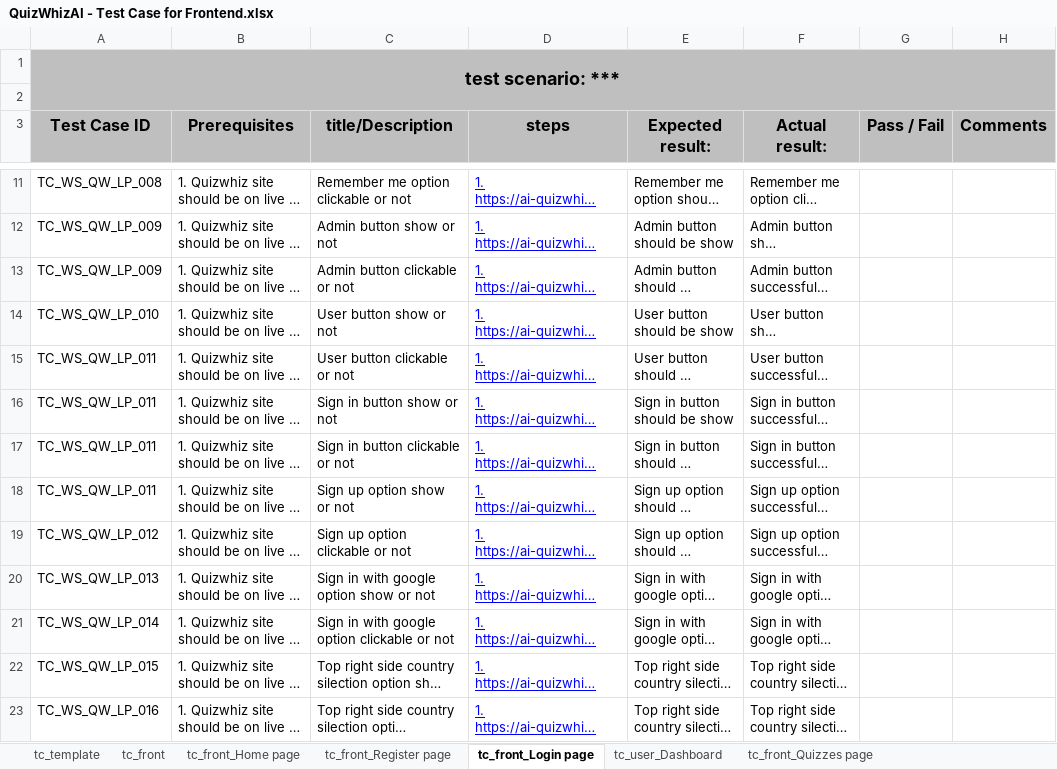
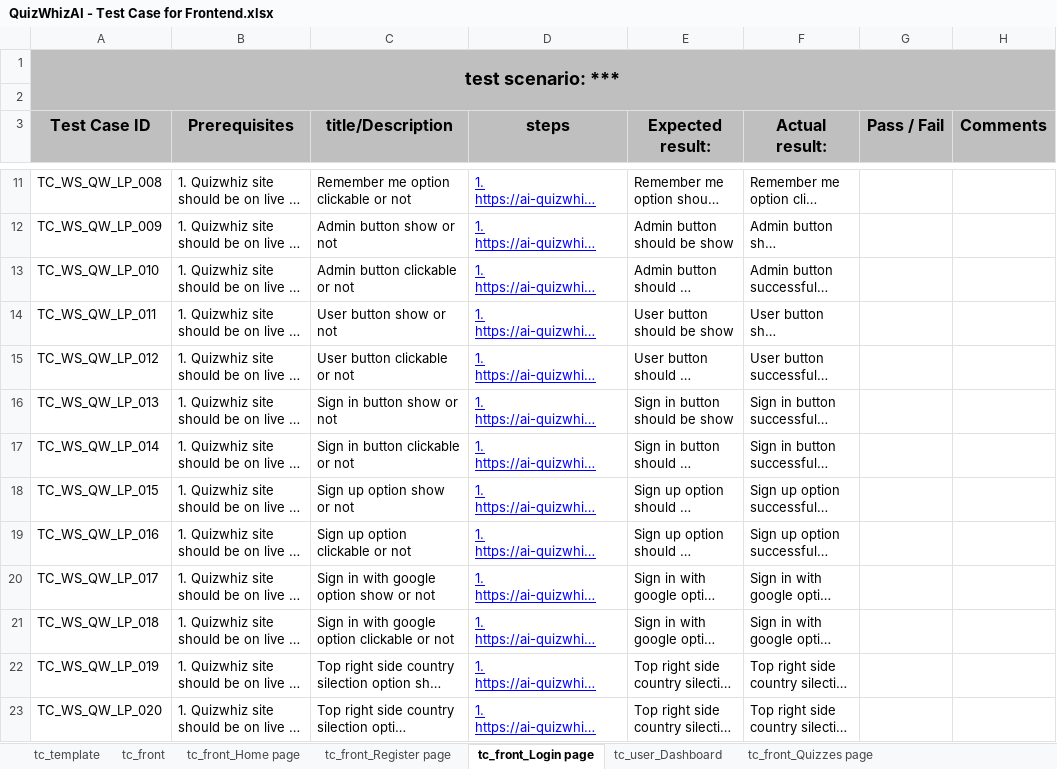
Before and after one commit to Shafin-Ahmed-201/Quizwhiz_Project_TC, an Excel workbook: QuizWhizAI - Test Case for Frontend.xlsx, sheet tc_front_Login page, drawn as a sheet; only a part is shown, gaps mark what is left out; long unchanged cells end in …; values as stored, in another font and other column widths than the file's, no borders; charts and pictures and table styles not drawn; the diff names each change by its address in the sheet, - before the commit and + after, or states it on an @@ line.

```diff
--- a/QuizWhizAI - Test Case for Frontend.xlsx (sheet tc_front_Login page)
+++ b/QuizWhizAI - Test Case for Frontend.xlsx (sheet tc_front_Login page)
-A13 (Test Case ID): TC_WS_QW_LP_009
+A13 (Test Case ID): TC_WS_QW_LP_010
-A14 (Test Case ID): TC_WS_QW_LP_010
+A14 (Test Case ID): TC_WS_QW_LP_011
-A15 (Test Case ID): TC_WS_QW_LP_011
+A15 (Test Case ID): TC_WS_QW_LP_012
-A16 (Test Case ID): TC_WS_QW_LP_011
+A16 (Test Case ID): TC_WS_QW_LP_013
-A17 (Test Case ID): TC_WS_QW_LP_011
+A17 (Test Case ID): TC_WS_QW_LP_014
-A18 (Test Case ID): TC_WS_QW_LP_011
+A18 (Test Case ID): TC_WS_QW_LP_015
-A19 (Test Case ID): TC_WS_QW_LP_012
+A19 (Test Case ID): TC_WS_QW_LP_016
-A20 (Test Case ID): TC_WS_QW_LP_013
+A20 (Test Case ID): TC_WS_QW_LP_017
-A21 (Test Case ID): TC_WS_QW_LP_014
+A21 (Test Case ID): TC_WS_QW_LP_018
-A22 (Test Case ID): TC_WS_QW_LP_015
+A22 (Test Case ID): TC_WS_QW_LP_019
-A23 (Test Case ID): TC_WS_QW_LP_016
+A23 (Test Case ID): TC_WS_QW_LP_020
```
Also changed, not shown: sheet tc_user_Dashboard, sheet tc_front_Register page, other sheet tabs, charts or pictures.
